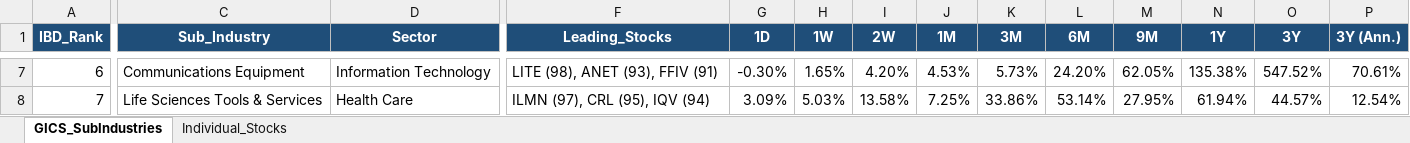
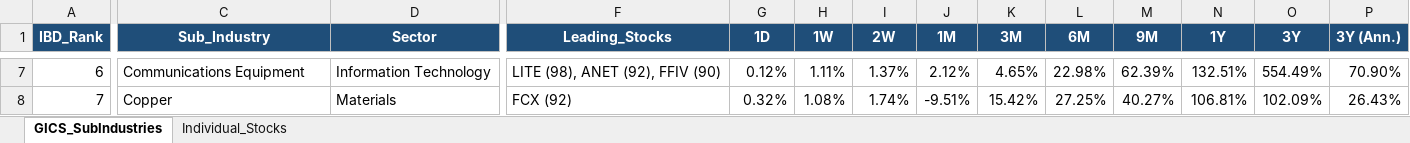
Before and after one commit to Jamesssurfer/GICS-Tracker, an Excel workbook: GICS_SubIndustry_Leaderboard.xlsx, sheet GICS_SubIndustries, drawn as a sheet; only a part is shown, gaps mark what is left out; values as stored, in another font and other column widths than the file's, no borders; the diff covers the shown part only; the diff names each change by its address in the sheet, - before the commit and + after, or states it on an @@ line.

Commit message:
Auto-update: S&P 500 GICS Sub-Industry RS Leaderboard (2026-09-25)

```diff
--- a/GICS_SubIndustry_Leaderboard.xlsx (sheet GICS_SubIndustries)
+++ b/GICS_SubIndustry_Leaderboard.xlsx (sheet GICS_SubIndustries)
-F7 (Leading_Stocks): LITE (98), ANET (93), FFIV (91)
+F7 (Leading_Stocks): LITE (98), ANET (92), FFIV (90)
-G7 (1D): -0.30%
+G7 (1D): 0.12%
-H7 (1W): 1.65%
+H7 (1W): 1.11%
-I7 (2W): 4.20%
+I7 (2W): 1.37%
-J7 (1M): 4.53%
+J7 (1M): 2.12%
-K7 (3M): 5.73%
+K7 (3M): 4.65%
-L7 (6M): 24.20%
+L7 (6M): 22.98%
-M7 (9M): 62.05%
+M7 (9M): 62.39%
-N7 (1Y): 135.38%
+N7 (1Y): 132.51%
-O7 (3Y): 547.52%
+O7 (3Y): 554.49%
-P7 (3Y (Ann.)): 70.61%
+P7 (3Y (Ann.)): 70.90%
-C8 (Sub_Industry): Life Sciences Tools & Services
+C8 (Sub_Industry): Copper
-D8 (Sector): Health Care
+D8 (Sector): Materials
-F8 (Leading_Stocks): ILMN (97), CRL (95), IQV (94)
+F8 (Leading_Stocks): FCX (92)
-G8 (1D): 3.09%
+G8 (1D): 0.32%
-H8 (1W): 5.03%
+H8 (1W): 1.08%
-I8 (2W): 13.58%
+I8 (2W): 1.74%
-J8 (1M): 7.25%
+J8 (1M): -9.51%
-K8 (3M): 33.86%
+K8 (3M): 15.42%
-L8 (6M): 53.14%
+L8 (6M): 27.25%
-M8 (9M): 27.95%
+M8 (9M): 40.27%
-N8 (1Y): 61.94%
+N8 (1Y): 106.81%
-O8 (3Y): 44.57%
+O8 (3Y): 102.09%
-P8 (3Y (Ann.)): 12.54%
+P8 (3Y (Ann.)): 26.43%
```
Also changed, not shown: 1630 edited cells elsewhere in this sheet, sheet Individual_Stocks.
